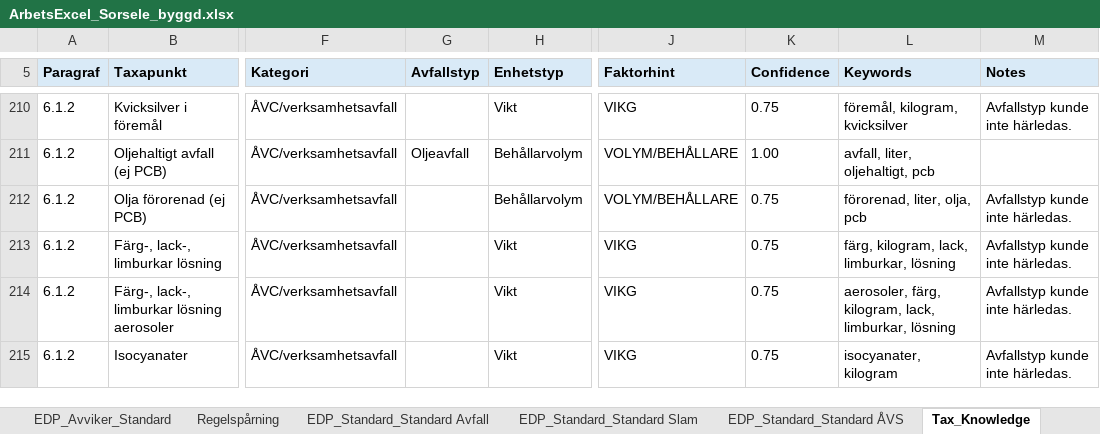
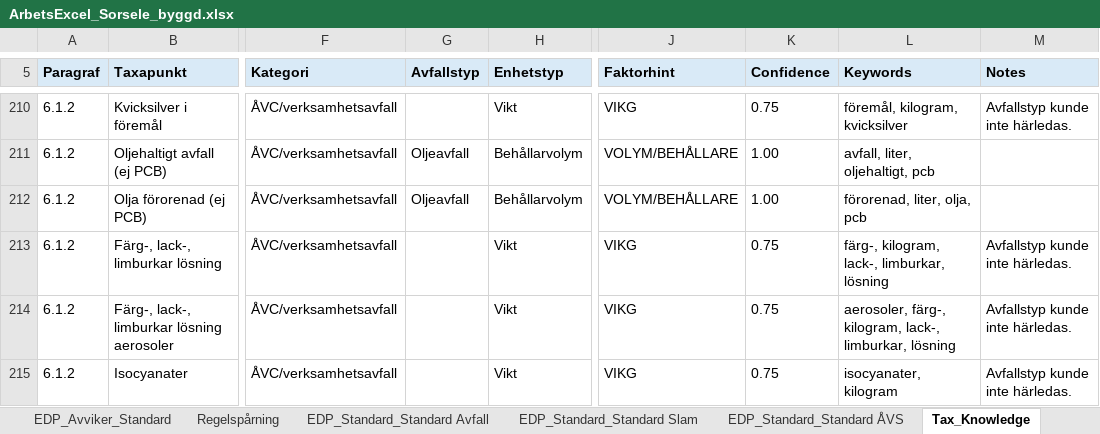
Before and after one commit to plujer/Avfallstaxa-Parser3, an Excel workbook: output/projects/Sorsele/excel/ArbetsExcel_Sorsele_byggd.xlsx, sheet Tax_Knowledge, drawn as a sheet; only a part is shown, gaps mark what is left out; values as stored, in another font and other column widths than the file's, no borders; table styles not drawn; the diff covers the shown part only; the diff names each change by its address in the sheet, - before the commit and + after, or states it on an @@ line.

```diff
--- a/output/projects/Sorsele/excel/ArbetsExcel_Sorsele_byggd.xlsx (sheet Tax_Knowledge)
+++ b/output/projects/Sorsele/excel/ArbetsExcel_Sorsele_byggd.xlsx (sheet Tax_Knowledge)
-G212 (Avfallstyp): (empty)
+G212 (Avfallstyp): Oljeavfall
-K212 (Confidence): 0.75
+K212 (Confidence): 1.00
-M212 (Notes): Avfallstyp kunde inte härledas.
+M212 (Notes): (empty)
-L213 (Keywords): färg, kilogram, lack, limburkar, lösning
+L213 (Keywords): färg-, kilogram, lack-, limburkar, lösning
-L214 (Keywords): aerosoler, färg, kilogram, lack, limburkar, lösning
+L214 (Keywords): aerosoler, färg-, kilogram, lack-, limburkar, lösning
```
Also changed, not shown: 121 edited cells elsewhere in this sheet, output/excel/ArbetsExcel_byggd_fran_parser.xlsx, 13 other files.
